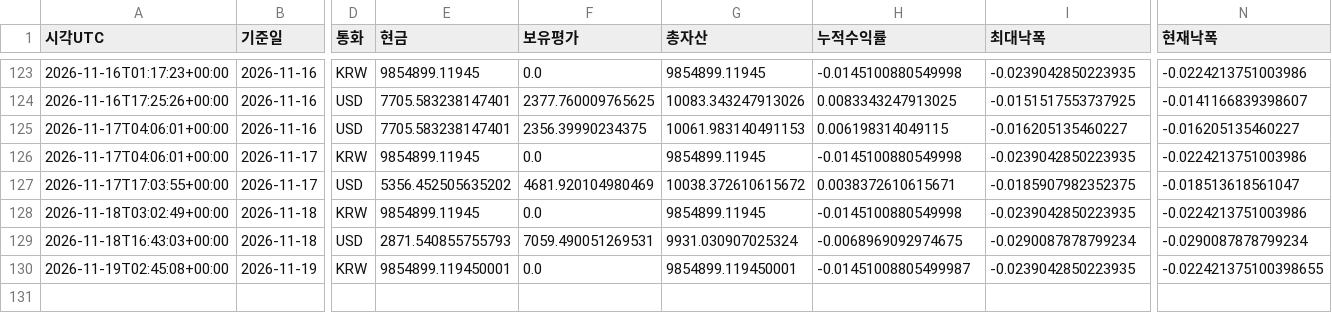
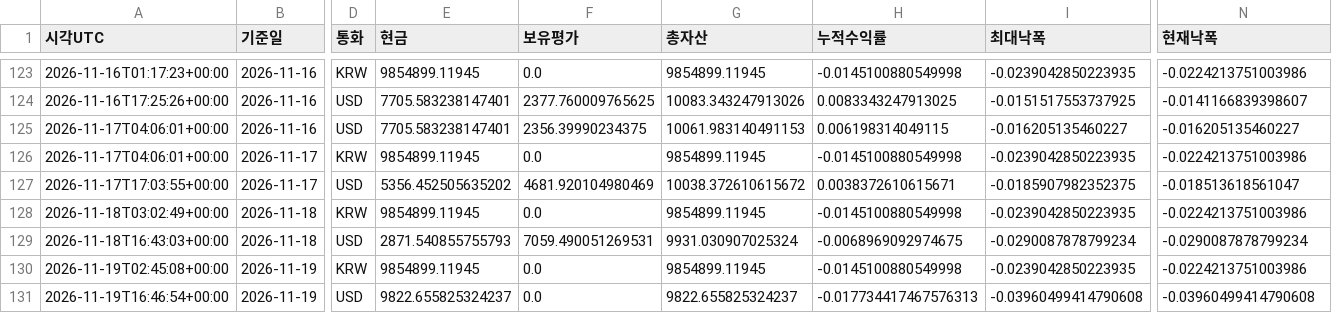
Before and after one commit to dg4200355-arch/apex-ai-trading-bot, a CSV file: reports/paper_account.csv, drawn as a sheet; only a part is shown, gaps mark what is left out; rows hold the shown columns only; the diff names each change by its address in the sheet, - before the commit and + after, or states it on an @@ line.

```diff
--- a/reports/paper_account.csv
+++ b/reports/paper_account.csv
-E130 (현금): 9854899.119450001
+E130 (현금): 9854899.11945
-G130 (총자산): 9854899.119450001
+G130 (총자산): 9854899.11945
-H130 (누적수익률): -0.01451008805499987
+H130 (누적수익률): -0.0145100880549998
-N130 (현재낙폭): -0.022421375100398655
+N130 (현재낙폭): -0.0224213751003986
+row 131: 2026-11-19T16:46:54+00:00 | 2026-11-19 | USD | 9822.655825324237 | 0.0 | 9822.655825324237 | -0.017734417467576313 | -0.03960499414790608 | -0.03960499414790608
```
Also changed, not shown: reports/paper_forward.csv, reports/paper_orders.csv, 9 other files.
